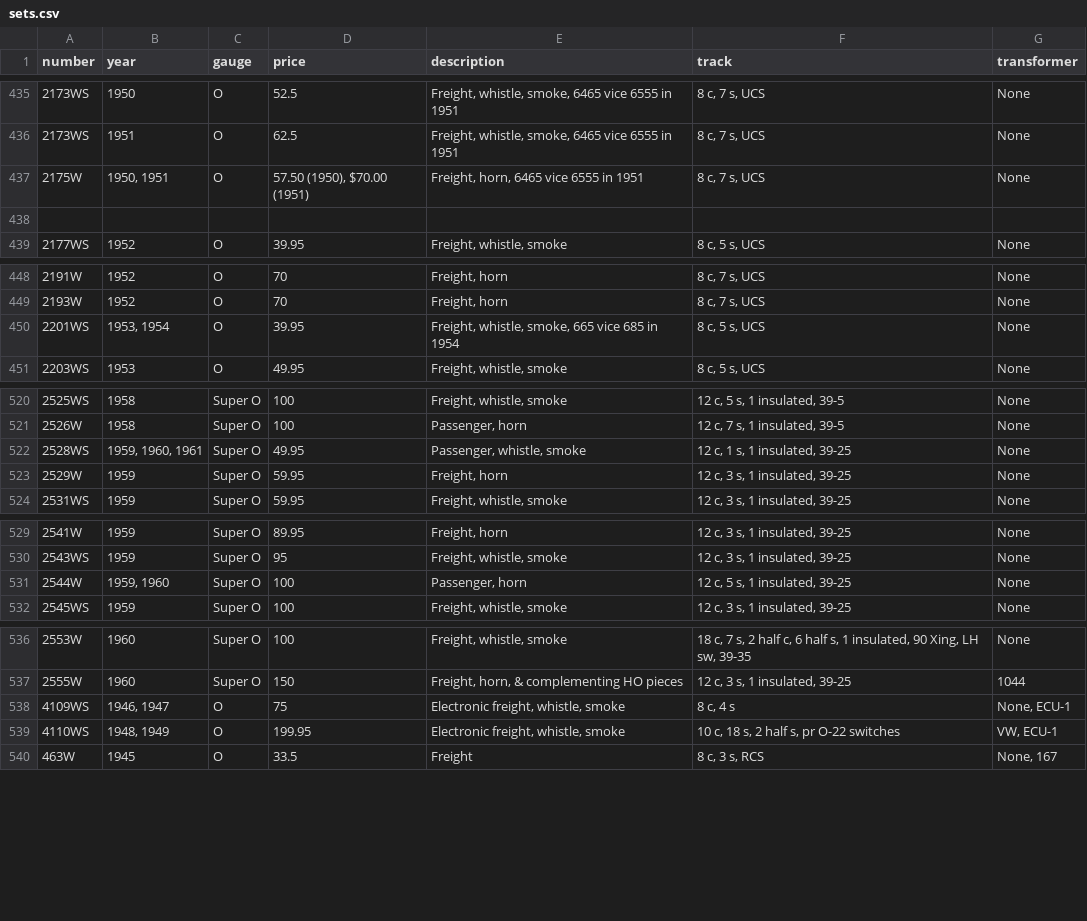
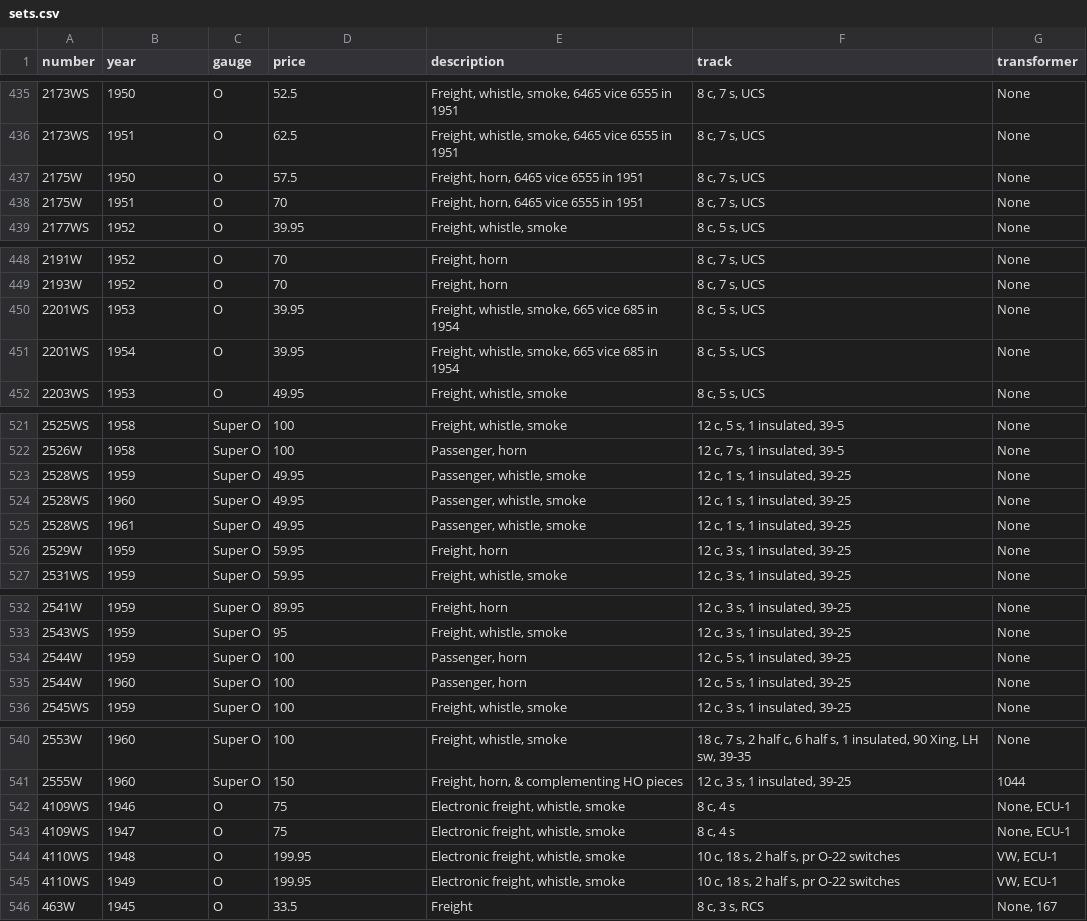
Before and after one commit to kingofdreams777/jwtrains, a CSV file: databases/sets.csv, drawn as a sheet; only a part is shown, gaps mark what is left out.

Commit message:
finalized schema for database

```diff
--- a/databases/sets.csv
+++ b/databases/sets.csv
@@ -436,4 +436,4 @@ number,year,gauge,price,description,track,transformer
 2173WS,1951,O,62.5,"Freight, whistle, smoke, 6465 vice 6555 in 1951","8 c, 7 s, UCS",None
-2175W,"1950, 1951",O,"57.50 (1950), $70.00 (1951)","Freight, horn, 6465 vice 6555 in 1951","8 c, 7 s, UCS",None
-,,,,,,
+2175W,1950,O,57.5,"Freight, horn, 6465 vice 6555 in 1951","8 c, 7 s, UCS",None
+2175W,1951,O,70,"Freight, horn, 6465 vice 6555 in 1951","8 c, 7 s, UCS",None
 2177WS,1952,O,39.95,"Freight, whistle, smoke","8 c, 5 s, UCS",None
@@ -449,3 +449,4 @@ number,year,gauge,price,description,track,transformer
 2193W,1952,O,70,"Freight, horn","8 c, 7 s, UCS",None
-2201WS,"1953, 1954",O,39.95,"Freight, whistle, smoke, 665 vice 685 in 1954","8 c, 5 s, UCS",None
+2201WS,1953,O,39.95,"Freight, whistle, smoke, 665 vice 685 in 1954","8 c, 5 s, UCS",None
+2201WS,1954,O,39.95,"Freight, whistle, smoke, 665 vice 685 in 1954","8 c, 5 s, UCS",None
 2203WS,1953,O,49.95,"Freight, whistle, smoke","8 c, 5 s, UCS",None
@@ -521,3 +522,5 @@ number,year,gauge,price,description,track,transformer
 2526W,1958,Super O,100,"Passenger, horn","12 c, 7 s, 1 insulated, 39-5",None
-2528WS,"1959, 1960, 1961",Super O,49.95,"Passenger, whistle, smoke","12 c, 1 s, 1 insulated, 39-25",None
+2528WS,1959,Super O,49.95,"Passenger, whistle, smoke","12 c, 1 s, 1 insulated, 39-25",None
+2528WS,1960,Super O,49.95,"Passenger, whistle, smoke","12 c, 1 s, 1 insulated, 39-25",None
+2528WS,1961,Super O,49.95,"Passenger, whistle, smoke","12 c, 1 s, 1 insulated, 39-25",None
 2529W,1959,Super O,59.95,"Freight, horn","12 c, 3 s, 1 insulated, 39-25",None
@@ -530,3 +533,4 @@ number,year,gauge,price,description,track,transformer
 2543WS,1959,Super O,95,"Freight, whistle, smoke","12 c, 3 s, 1 insulated, 39-25",None
-2544W,"1959, 1960",Super O,100,"Passenger, horn","12 c, 5 s, 1 insulated, 39-25",None
+2544W,1959,Super O,100,"Passenger, horn","12 c, 5 s, 1 insulated, 39-25",None
+2544W,1960,Super O,100,"Passenger, horn","12 c, 5 s, 1 insulated, 39-25",None
 2545WS,1959,Super O,100,"Freight, whistle, smoke","12 c, 3 s, 1 insulated, 39-25",None
@@ -537,4 +541,6 @@ number,year,gauge,price,description,track,transformer
 2555W,1960,Super O,150,"Freight, horn, & complementing HO pieces","12 c, 3 s, 1 insulated, 39-25",1044
-4109WS,"1946, 1947",O,75,"Electronic freight, whistle, smoke","8 c, 4 s","None, ECU-1"
-4110WS,"1948, 1949",O,199.95,"Electronic freight, whistle, smoke","10 c, 18 s, 2 half s, pr O-22 switches","VW, ECU-1"
+4109WS,1946,O,75,"Electronic freight, whistle, smoke","8 c, 4 s","None, ECU-1"
+4109WS,1947,O,75,"Electronic freight, whistle, smoke","8 c, 4 s","None, ECU-1"
+4110WS,1948,O,199.95,"Electronic freight, whistle, smoke","10 c, 18 s, 2 half s, pr O-22 switches","VW, ECU-1"
+4110WS,1949,O,199.95,"Electronic freight, whistle, smoke","10 c, 18 s, 2 half s, pr O-22 switches","VW, ECU-1"
 463W,1945,O,33.5,Freight ,"8 c, 3 s, RCS","None, 167"
```
Also changed, not shown: 12 other files.
